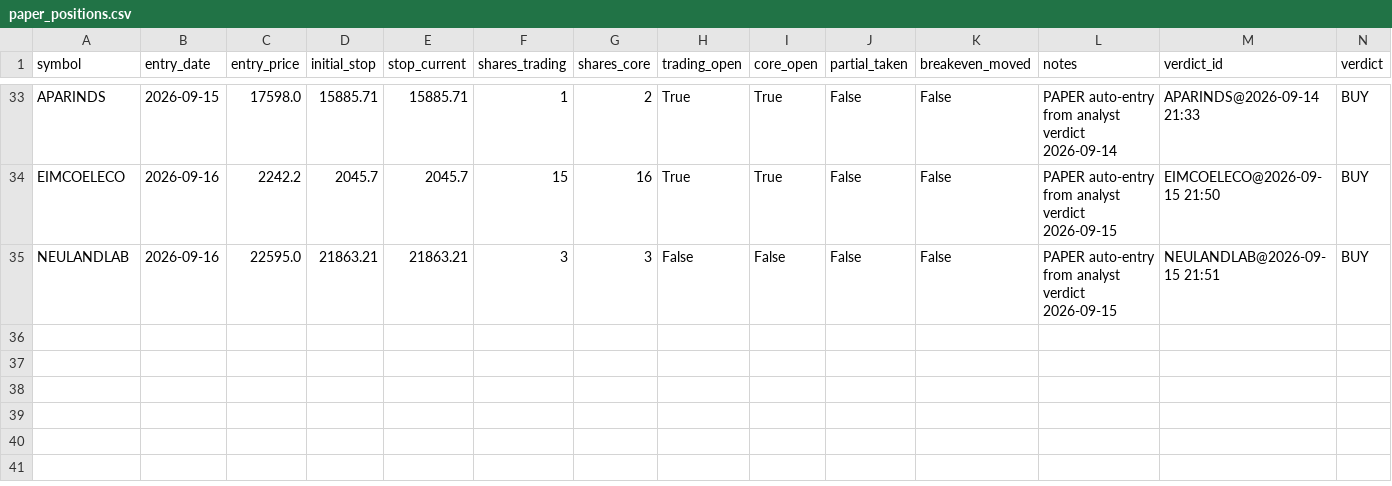
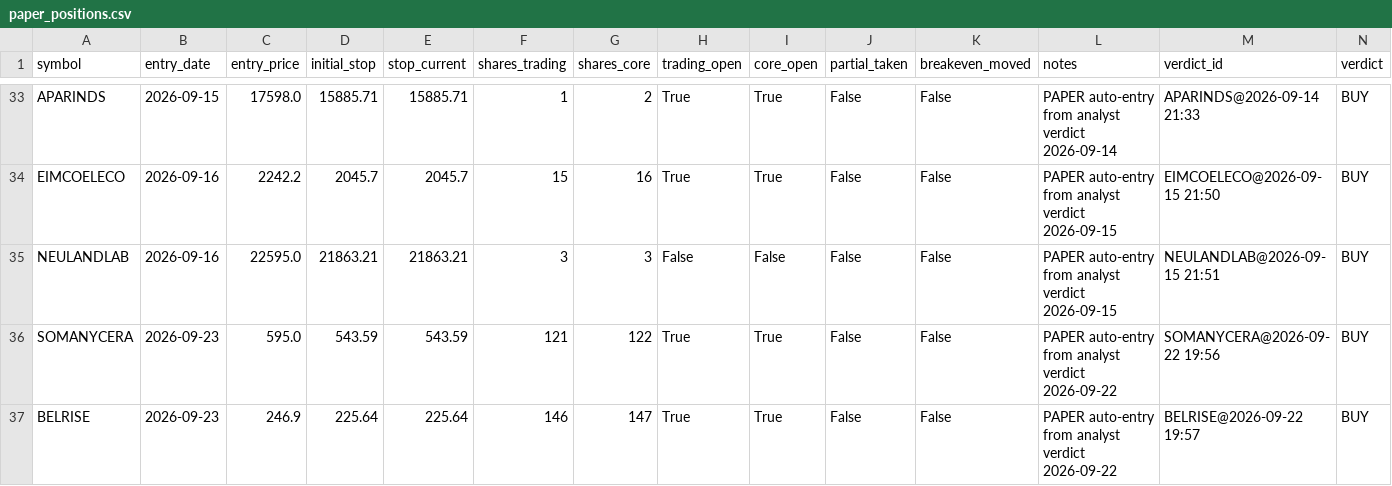
Before and after one commit to kartikeyaav/Golden-Stock, a CSV file: multibagger_screener/multibagger_screener/paper_positions.csv, drawn as a sheet; only a part is shown, gaps mark what is left out; rows hold the shown columns only; the diff names each change by its address in the sheet, - before the commit and + after, or states it on an @@ line.

```diff
--- a/multibagger_screener/multibagger_screener/paper_positions.csv
+++ b/multibagger_screener/multibagger_screener/paper_positions.csv
+row 36: SOMANYCERA | 2026-09-23 | 595.0 | 543.59 | 543.59 | 121 | 122 | True | True | False | False | PAPER auto-entry from analyst verdict 2026-09-22 | SOMANYCERA@2026-09-22 19:56 | BUY
+row 37: BELRISE | 2026-09-23 | 246.9 | 225.64 | 225.64 | 146 | 147 | True | True | False | False | PAPER auto-entry from analyst verdict 2026-09-22 | BELRISE@2026-09-22 19:57 | BUY
```
Also changed, not shown: multibagger_screener/multibagger_screener/journal/entry_signals.csv, multibagger_screener/multibagger_screener/journal/paper_ledger.csv, 17 other files.
